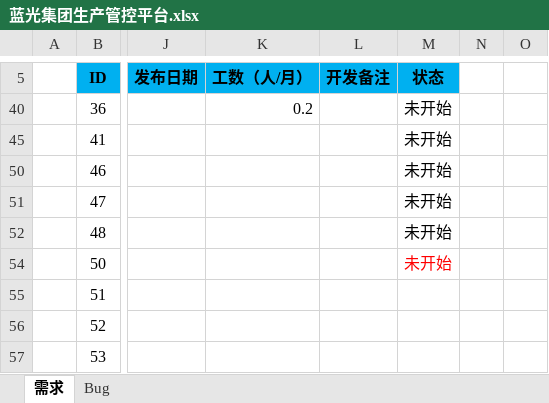
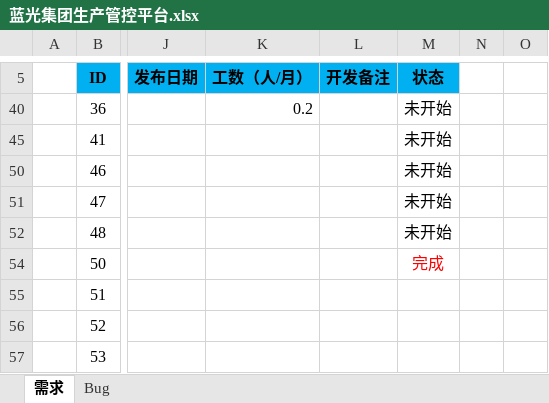
Before and after one commit to Patrick-Wang/BlueRay, an Excel workbook: Documentation/蓝光集团生产管控平台.xlsx, sheet 需求, drawn as a sheet; only a part is shown, gaps mark what is left out; values as stored, in another font and other column widths than the file's, no borders; the diff names each change by its address in the sheet, - before the commit and + after, or states it on an @@ line.

Commit message:
更新Bug和需求状态

```diff
--- a/Documentation/蓝光集团生产管控平台.xlsx (sheet 需求)
+++ b/Documentation/蓝光集团生产管控平台.xlsx (sheet 需求)
-M54 (状态): 未开始
+M54 (状态): 完成
```
Also changed, not shown: sheet Bug.
